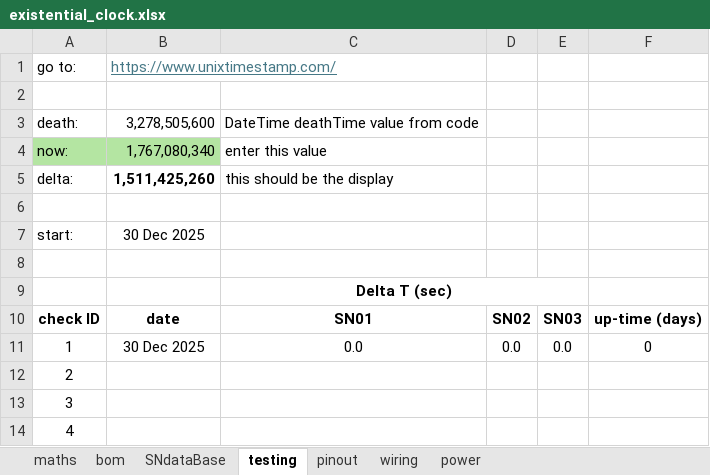
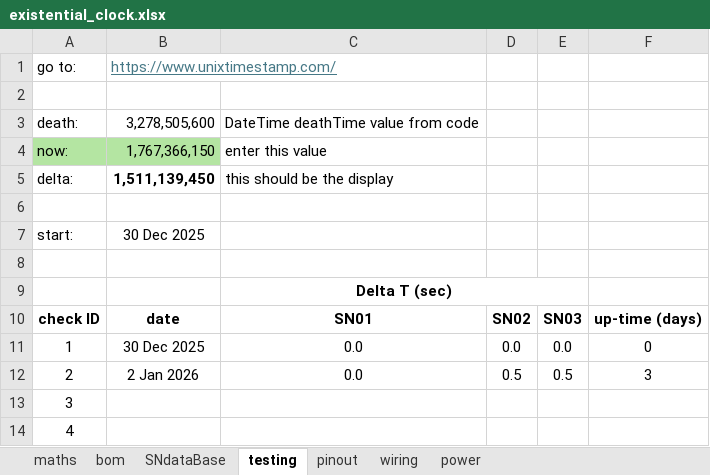
Before and after one commit to GralastairBean/Existential-Clock, an Excel workbook: existential_clock.xlsx, sheet testing, drawn as a sheet; only a part is shown; values as stored, in another font and other column widths than the file's, no borders; the diff names each change by its address in the sheet, - before the commit and + after, or states it on an @@ line.

```diff
--- a/existential_clock.xlsx (sheet testing)
+++ b/existential_clock.xlsx (sheet testing)
-B4: 1,767,080,340
+B4: 1,767,366,150
-B5: 1,511,425,260
+B5: 1,511,139,450
-B12: (empty)
+B12: 2 Jan 2026
-C12: (empty)
+C12: 0.0
-D12: (empty)
+D12: 0.5
-E12: (empty)
+E12: 0.5
-F12: (empty)
+F12: 3
```
Also changed, not shown: sheet SNdataBase.
